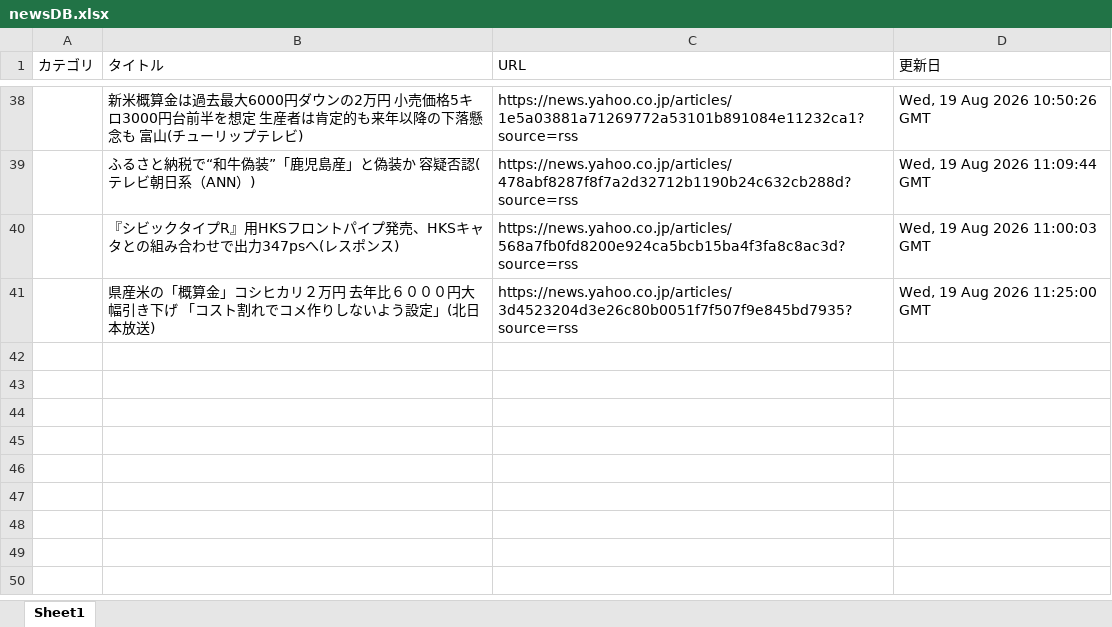
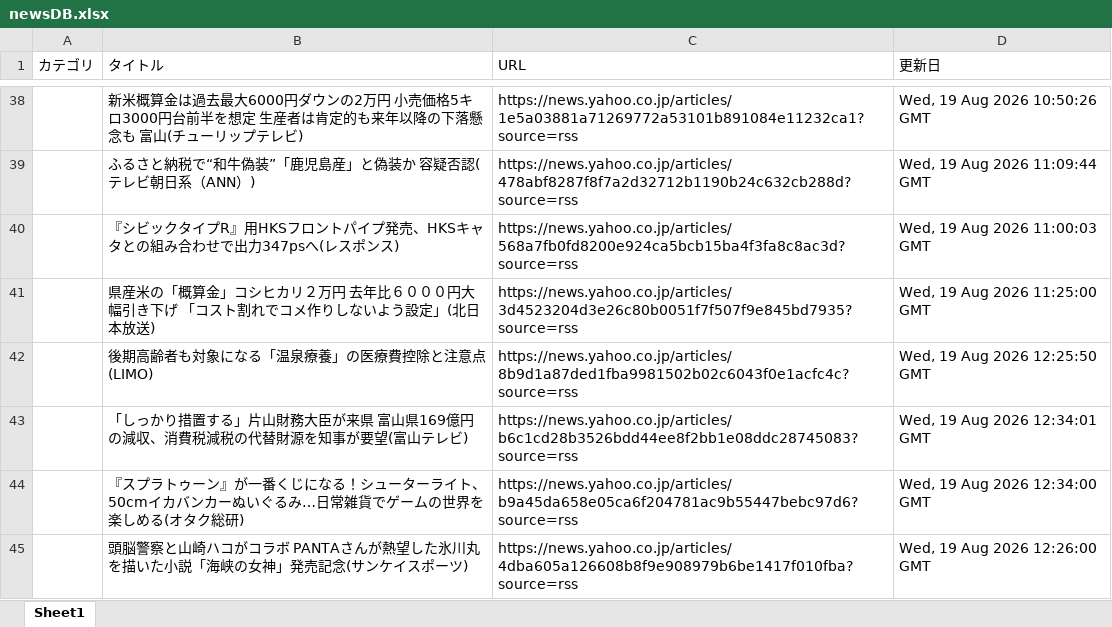
Before and after one commit to kouzen1114/news-bot, an Excel workbook: newsDB.xlsx, sheet Sheet1, drawn as a sheet; only a part is shown, gaps mark what is left out; values as stored, in another font and other column widths than the file's, no borders; the diff names each change by its address in the sheet, - before the commit and + after, or states it on an @@ line.

```diff
--- a/newsDB.xlsx (sheet Sheet1)
+++ b/newsDB.xlsx (sheet Sheet1)
+row 42:  | 後期高齢者も対象になる「温泉療養」の医療費控除と注意点(LIMO) | https://news.yahoo.co.jp/articles/8b9d1a87ded1fba9981502b02c6043f0e1acfc4c?source=rss | Wed, 19 Aug 2026 12:25:50 GMT
+row 43:  | 「しっかり措置する」片山財務大臣が来県 富山県169億円の減収、消費税減税の代替財源を知事が要望(富山テレビ) | https://news.yahoo.co.jp/articles/b6c1cd28b3526bdd44ee8f2bb1e08ddc28745083?source=rss | Wed, 19 Aug 2026 12:34:01 GMT
+row 44:  | 『スプラトゥーン』が一番くじになる！シューターライト、50cmイカバンカーぬいぐるみ…日常雑貨でゲームの世界を楽しめる(オタク総研) | https://news.yahoo.co.jp/articles/b9a45da658e05ca6f204781ac9b55447bebc97d6?source=rss | Wed, 19 Aug 2026 12:34:00 GMT
+row 45:  | 頭脳警察と山崎ハコがコラボ PANTAさんが熱望した氷川丸を描いた小説「海峡の女神」発売記念(サンケイスポーツ) | https://news.yahoo.co.jp/articles/4dba605a126608b8f9e908979b6be1417f010fba?source=rss | Wed, 19 Aug 2026 12:26:00 GMT
```
